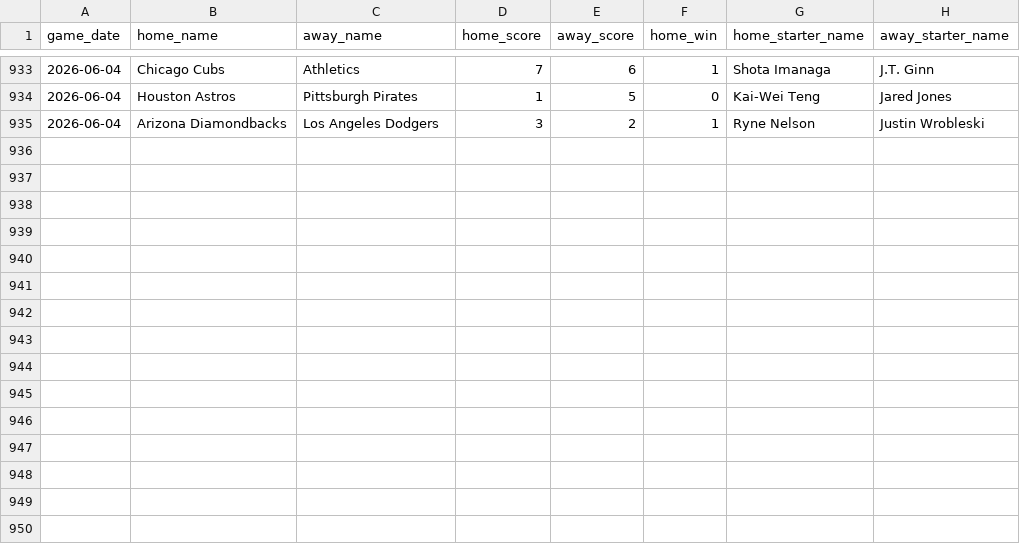
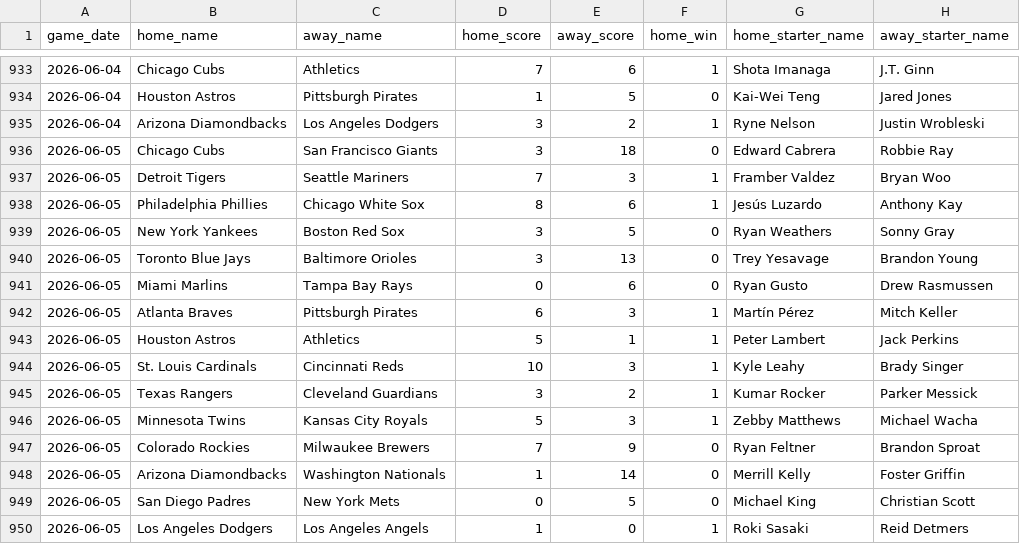
Before and after one commit to jaydengould/mlb-edge-finder, a CSV file: data/raw/historical_2026.csv, drawn as a sheet; only a part is shown, gaps mark what is left out.

```diff
--- a/data/raw/historical_2026.csv
+++ b/data/raw/historical_2026.csv
@@ -935 +935,16 @@ game_date,home_name,away_name,home_score,away_score,home_win,home_starter_name,a
 2026-06-04,Arizona Diamondbacks,Los Angeles Dodgers,3,2,1,Ryne Nelson,Justin Wrobleski
+2026-06-05,Chicago Cubs,San Francisco Giants,3,18,0,Edward Cabrera,Robbie Ray
+2026-06-05,Detroit Tigers,Seattle Mariners,7,3,1,Framber Valdez,Bryan Woo
+2026-06-05,Philadelphia Phillies,Chicago White Sox,8,6,1,Jesús Luzardo,Anthony Kay
+2026-06-05,New York Yankees,Boston Red Sox,3,5,0,Ryan Weathers,Sonny Gray
+2026-06-05,Toronto Blue Jays,Baltimore Orioles,3,13,0,Trey Yesavage,Brandon Young
+2026-06-05,Miami Marlins,Tampa Bay Rays,0,6,0,Ryan Gusto,Drew Rasmussen
+2026-06-05,Atlanta Braves,Pittsburgh Pirates,6,3,1,Martín Pérez,Mitch Keller
+2026-06-05,Houston Astros,Athletics,5,1,1,Peter Lambert,Jack Perkins
+2026-06-05,St. Louis Cardinals,Cincinnati Reds,10,3,1,Kyle Leahy,Brady Singer
+2026-06-05,Texas Rangers,Cleveland Guardians,3,2,1,Kumar Rocker,Parker Messick
+2026-06-05,Minnesota Twins,Kansas City Royals,5,3,1,Zebby Matthews,Michael Wacha
+2026-06-05,Colorado Rockies,Milwaukee Brewers,7,9,0,Ryan Feltner,Brandon Sproat
+2026-06-05,Arizona Diamondbacks,Washington Nationals,1,14,0,Merrill Kelly,Foster Griffin
+2026-06-05,San Diego Padres,New York Mets,0,5,0,Michael King,Christian Scott
+2026-06-05,Los Angeles Dodgers,Los Angeles Angels,1,0,1,Roki Sasaki,Reid Detmers
```
Also changed, not shown: 2 other files.
